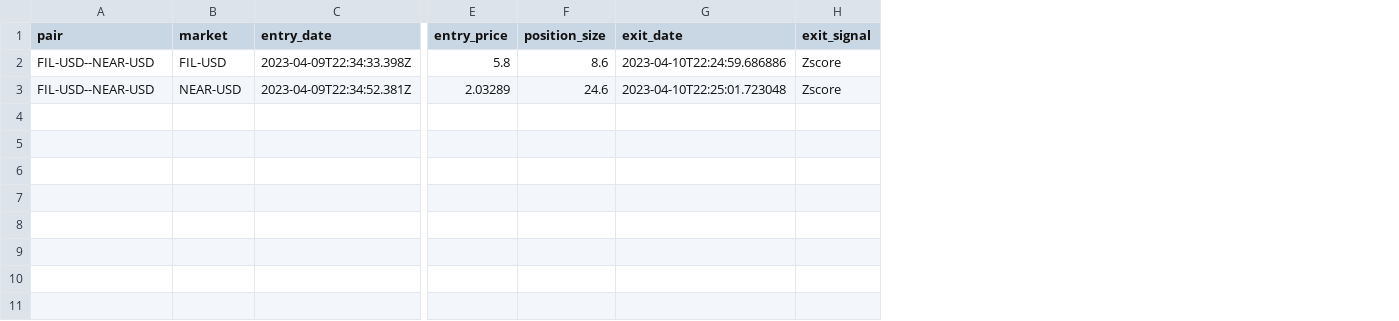
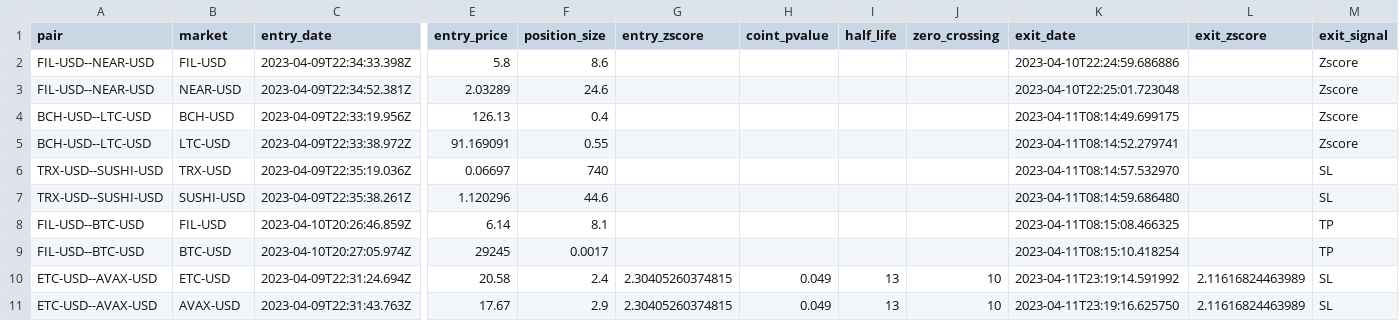
Before and after one commit to CryptoTomato/dydx-trading-bot, a CSV file: program/trade_logger.csv, drawn as a sheet; only a part is shown, gaps mark what is left out; rows hold the shown columns only; the diff names each change by its address in the sheet, - before the commit and + after, or states it on an @@ line.

```diff
--- a/program/trade_logger.csv
+++ b/program/trade_logger.csv
+column G (entry_zscore), empty
+column H (coint_pvalue), empty
+column I (half_life), empty
+column J (zero_crossing), empty
+column L (exit_zscore), empty
+row 4: BCH-USD--LTC-USD | BCH-USD | 2023-04-09T22:33:19.956Z | 126.13 | 0.4 |  |  |  |  | 2023-04-11T08:14:49.699175 |  | Zscore
+row 5: BCH-USD--LTC-USD | LTC-USD | 2023-04-09T22:33:38.972Z | 91.169091 | 0.55 |  |  |  |  | 2023-04-11T08:14:52.279741 |  | Zscore
+row 6: TRX-USD--SUSHI-USD | TRX-USD | 2023-04-09T22:35:19.036Z | 0.06697 | 740 |  |  |  |  | 2023-04-11T08:14:57.532970 |  | SL
+row 7: TRX-USD--SUSHI-USD | SUSHI-USD | 2023-04-09T22:35:38.261Z | 1.120296 | 44.6 |  |  |  |  | 2023-04-11T08:14:59.686480 |  | SL
+row 8: FIL-USD--BTC-USD | FIL-USD | 2023-04-10T20:26:46.859Z | 6.14 | 8.1 |  |  |  |  | 2023-04-11T08:15:08.466325 |  | TP
+row 9: FIL-USD--BTC-USD | BTC-USD | 2023-04-10T20:27:05.974Z | 29245 | 0.0017 |  |  |  |  | 2023-04-11T08:15:10.418254 |  | TP
+row 10: ETC-USD--AVAX-USD | ETC-USD | 2023-04-09T22:31:24.694Z | 20.58 | 2.4 | 2.30405260374815 | 0.049 | 13 | 10 | 2023-04-11T23:19:14.591992 | 2.11616824463989 | SL
+row 11: ETC-USD--AVAX-USD | AVAX-USD | 2023-04-09T22:31:43.763Z | 17.67 | 2.9 | 2.30405260374815 | 0.049 | 13 | 10 | 2023-04-11T23:19:16.625750 | 2.11616824463989 | SL
```
Also changed, not shown: program/cointegrated_pairs.csv, 5 other files.
